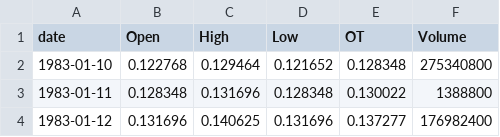
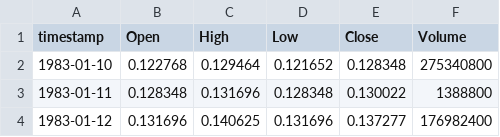
Before and after one commit to clo3olb/trader_ai, a CSV file: src/dataset/AAPL.csv, drawn as a sheet; only a part is shown.

Commit message:
Update column names in AAPL_intraday.csv and AAPL.csv

```diff
--- a/src/dataset/AAPL.csv
+++ b/src/dataset/AAPL.csv
@@ -1,2 +1,2 @@
-date,Open,High,Low,OT,Volume
+timestamp,Open,High,Low,Close,Volume
 1983-01-10,0.122768,0.129464,0.121652,0.128348,275340800
```
Also changed, not shown: src/dataset/AAPL_intraday.csv, 1 other file.
